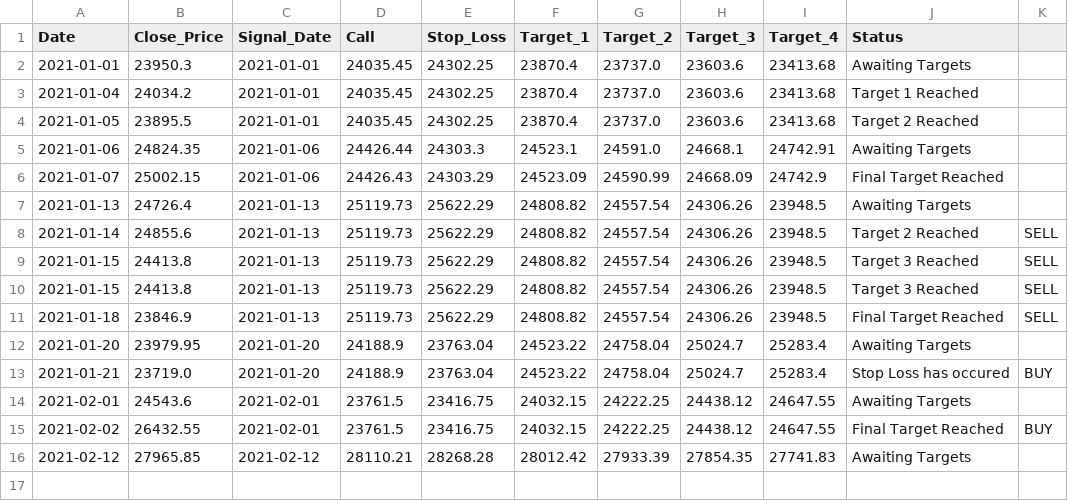
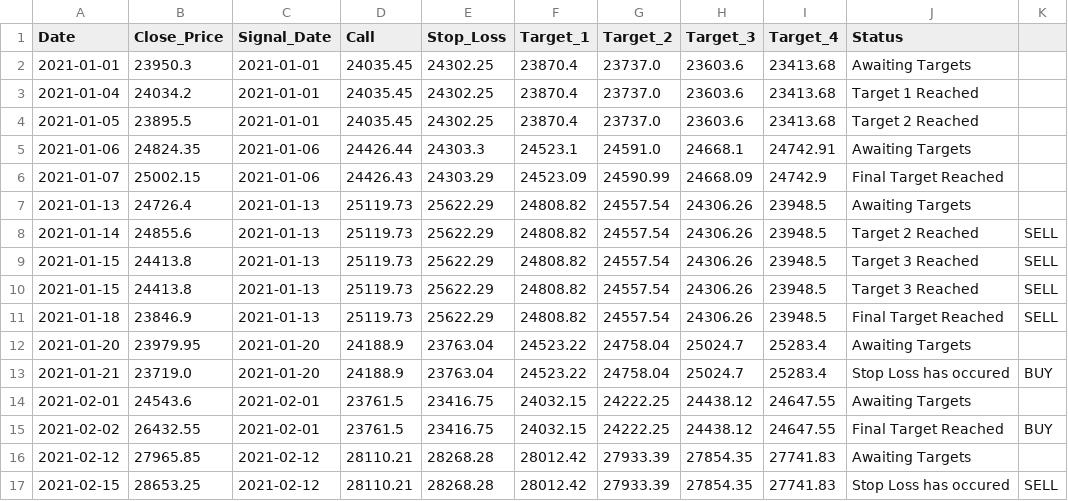
Before and after one commit to Harsh-Sanklecha/stockanalysis, a CSV file: media/SHREECEM_report.csv, drawn as a sheet.

```diff
--- a/media/SHREECEM_report.csv
+++ b/media/SHREECEM_report.csv
@@ -16 +16,2 @@ Date,Close_Price,Signal_Date,Call,Stop_Loss,Target_1,Target_2,Target_3,Target_4,
 2021-02-12,27965.85,2021-02-12,28110.21,28268.28,28012.42,27933.39,27854.35,27741.83,Awaiting Targets,
+2021-02-15,28653.25,2021-02-12,28110.21,28268.28,28012.42,27933.39,27854.35,27741.83,Stop Loss has occured,SELL
```
Also changed, not shown: media/BAJFINANCE_report.csv, media/DRREDDY_report.csv, 12 other files.
